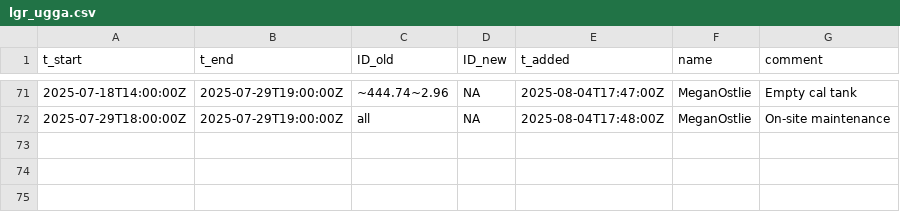
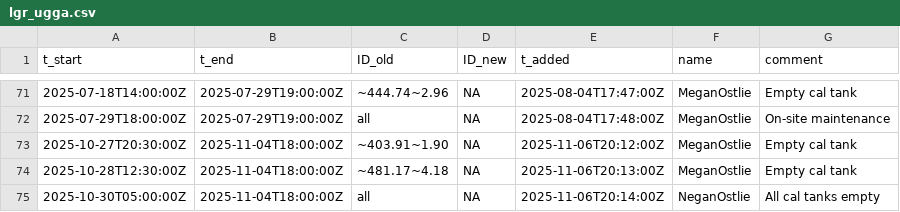
Before and after one commit to uataq/data-pipeline, a CSV file: bad/fru/lgr_ugga.csv, drawn as a sheet; only a part is shown, gaps mark what is left out; the diff names each change by its address in the sheet, - before the commit and + after, or states it on an @@ line.

Commit message:
Update lgr_ugga.csv

```diff
--- a/bad/fru/lgr_ugga.csv
+++ b/bad/fru/lgr_ugga.csv
+row 73: 2025-10-27T20:30:00Z | 2025-11-04T18:00:00Z | ~403.91~1.90 | NA | 2025-11-06T20:12:00Z | MeganOstlie | Empty cal tank
+row 74: 2025-10-28T12:30:00Z | 2025-11-04T18:00:00Z | ~481.17~4.18 | NA | 2025-11-06T20:13:00Z | MeganOstlie | Empty cal tank
+row 75: 2025-10-30T05:00:00Z | 2025-11-04T18:00:00Z | all | NA | 2025-11-06T20:14:00Z | NeganOstlie | All cal tanks empty
```
